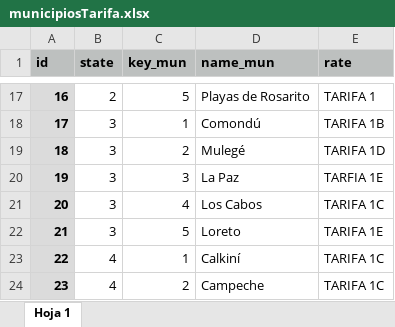
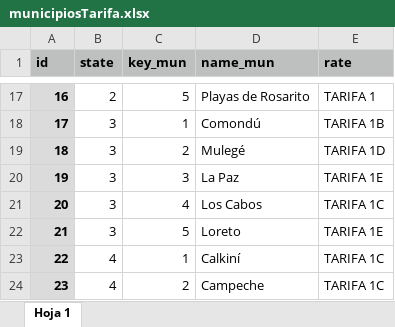
Before and after one commit to kondoSoft/API_EasyLight, an Excel workbook: easylight/doc/municipiosTarifa.xlsx, sheet Hoja 1, drawn as a sheet; only a part is shown, gaps mark what is left out; values as stored, in another font and other column widths than the file's, no borders; the diff names each change by its address in the sheet, - before the commit and + after, or states it on an @@ line.

```diff
--- a/easylight/doc/municipiosTarifa.xlsx (sheet Hoja 1)
+++ b/easylight/doc/municipiosTarifa.xlsx (sheet Hoja 1)
-E20 (rate): TARFIA 1E
+E20 (rate): TARIFA 1E
```
Also changed, not shown: 15 other files.
